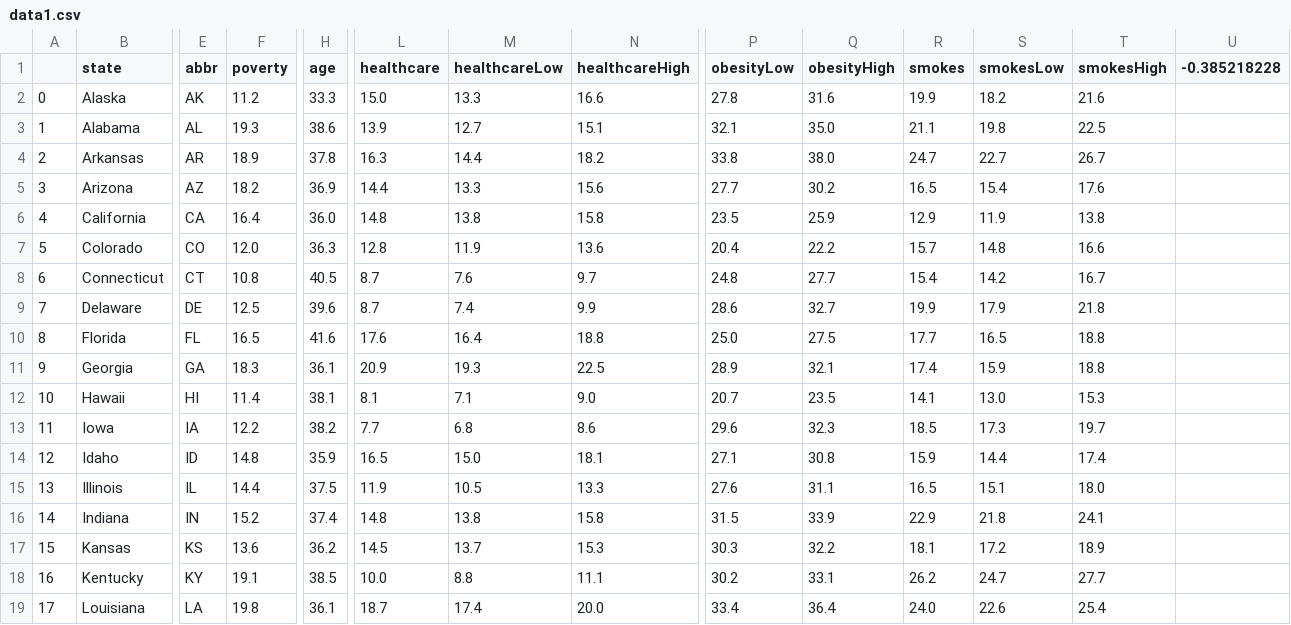
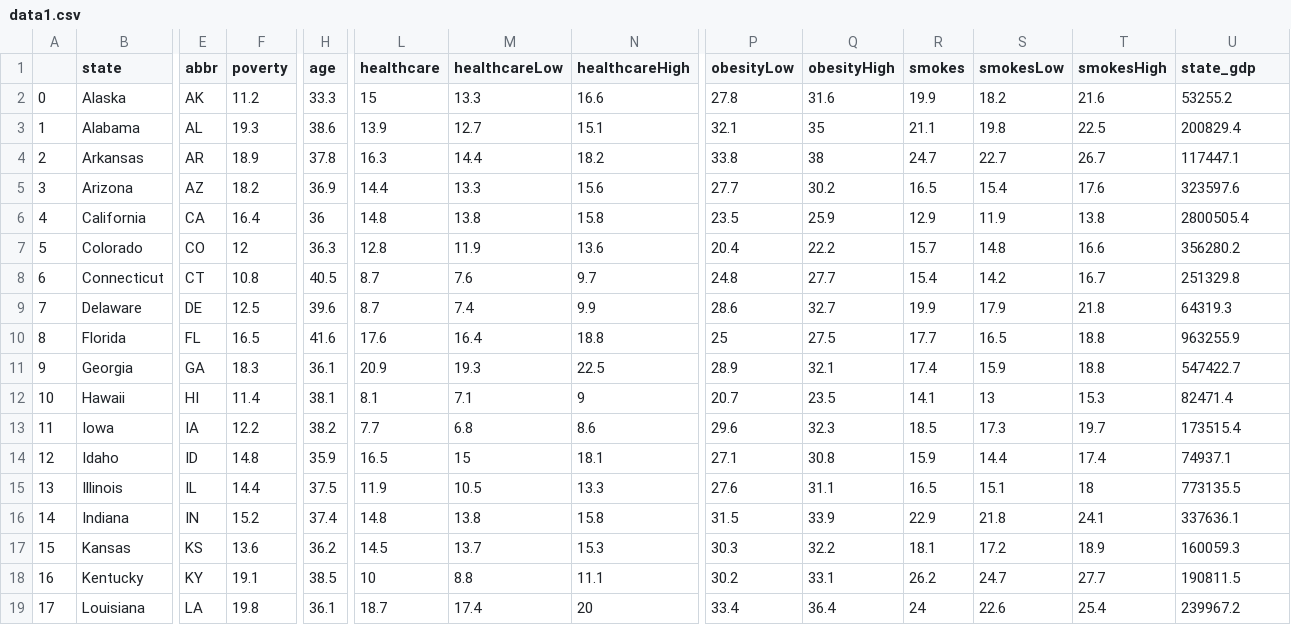
Before and after one commit to skumble27/D3-challenge, a CSV file: assets/data/data1.csv, drawn as a sheet; only a part is shown, gaps mark what is left out; the diff covers the shown part only; the diff names each change by its address in the sheet, - before the commit and + after, or states it on an @@ line.

```diff
--- a/assets/data/data1.csv
+++ b/assets/data/data1.csv
-U1: -0.385218228
+U1: state_gdp
-L2 (healthcare): 15.0
+L2 (healthcare): 15
-U2 (state_gdp): (empty)
+U2 (state_gdp): 53255.2
-Q3 (obesityHigh): 35.0
+Q3 (obesityHigh): 35
-U3 (state_gdp): (empty)
+U3 (state_gdp): 200829.4
-Q4 (obesityHigh): 38.0
+Q4 (obesityHigh): 38
-U4 (state_gdp): (empty)
+U4 (state_gdp): 117447.1
-U5 (state_gdp): (empty)
+U5 (state_gdp): 323597.6
-H6 (age): 36.0
+H6 (age): 36
-U6 (state_gdp): (empty)
+U6 (state_gdp): 2800505.4
-F7 (poverty): 12.0
+F7 (poverty): 12
-U7 (state_gdp): (empty)
+U7 (state_gdp): 356280.2
-U8 (state_gdp): (empty)
+U8 (state_gdp): 251329.8
-U9 (state_gdp): (empty)
+U9 (state_gdp): 64319.3
-P10 (obesityLow): 25.0
+P10 (obesityLow): 25
-U10 (state_gdp): (empty)
+U10 (state_gdp): 963255.9
-U11 (state_gdp): (empty)
+U11 (state_gdp): 547422.7
-N12 (healthcareHigh): 9.0
+N12 (healthcareHigh): 9
-S12 (smokesLow): 13.0
+S12 (smokesLow): 13
-U12 (state_gdp): (empty)
+U12 (state_gdp): 82471.4
-U13 (state_gdp): (empty)
+U13 (state_gdp): 173515.4
-M14 (healthcareLow): 15.0
+M14 (healthcareLow): 15
-U14 (state_gdp): (empty)
+U14 (state_gdp): 74937.1
-T15 (smokesHigh): 18.0
+T15 (smokesHigh): 18
-U15 (state_gdp): (empty)
+U15 (state_gdp): 773135.5
-U16 (state_gdp): (empty)
+U16 (state_gdp): 337636.1
-U17 (state_gdp): (empty)
+U17 (state_gdp): 160059.3
-L18 (healthcare): 10.0
+L18 (healthcare): 10
-U18 (state_gdp): (empty)
+U18 (state_gdp): 190811.5
-N19 (healthcareHigh): 20.0
+N19 (healthcareHigh): 20
-R19 (smokes): 24.0
+R19 (smokes): 24
-U19 (state_gdp): (empty)
+U19 (state_gdp): 239967.2
```
Also changed, not shown: 66 edited cells elsewhere in this file, 4 other files.
